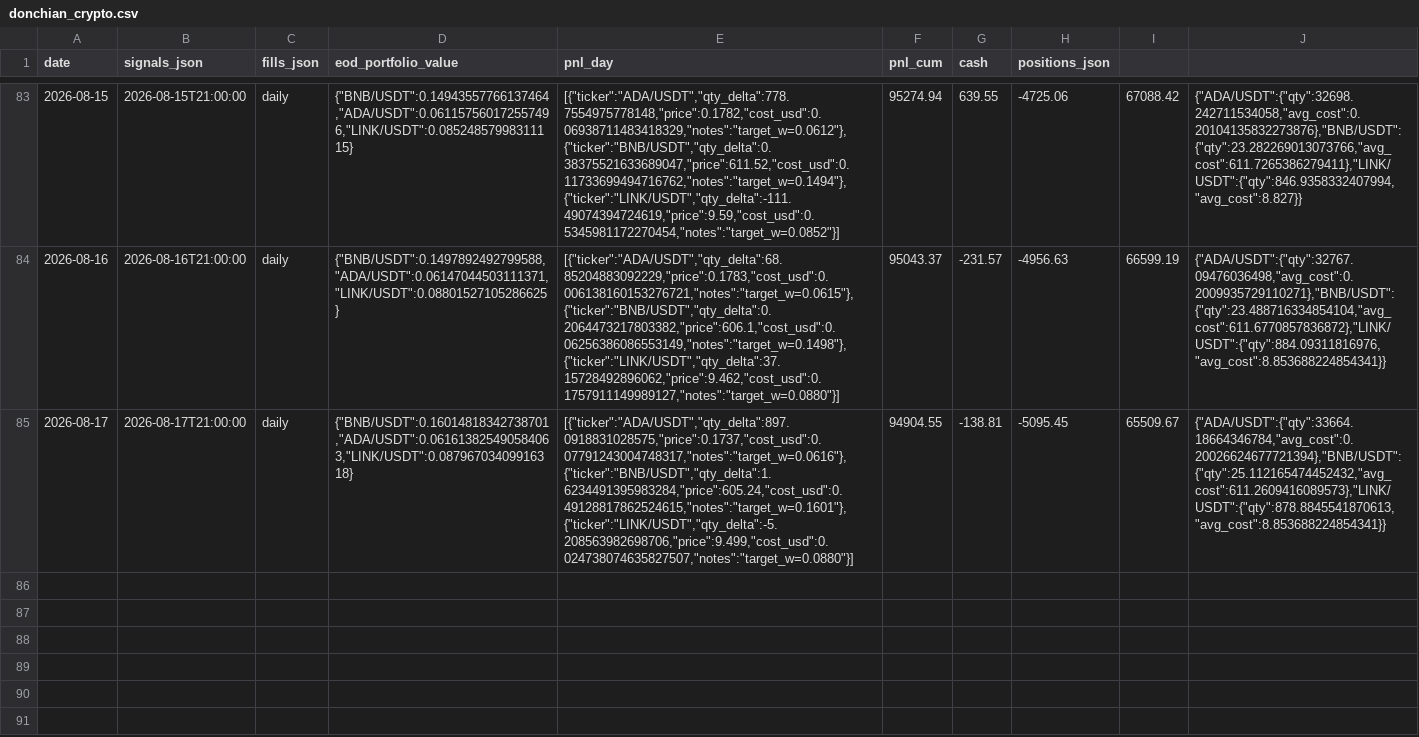
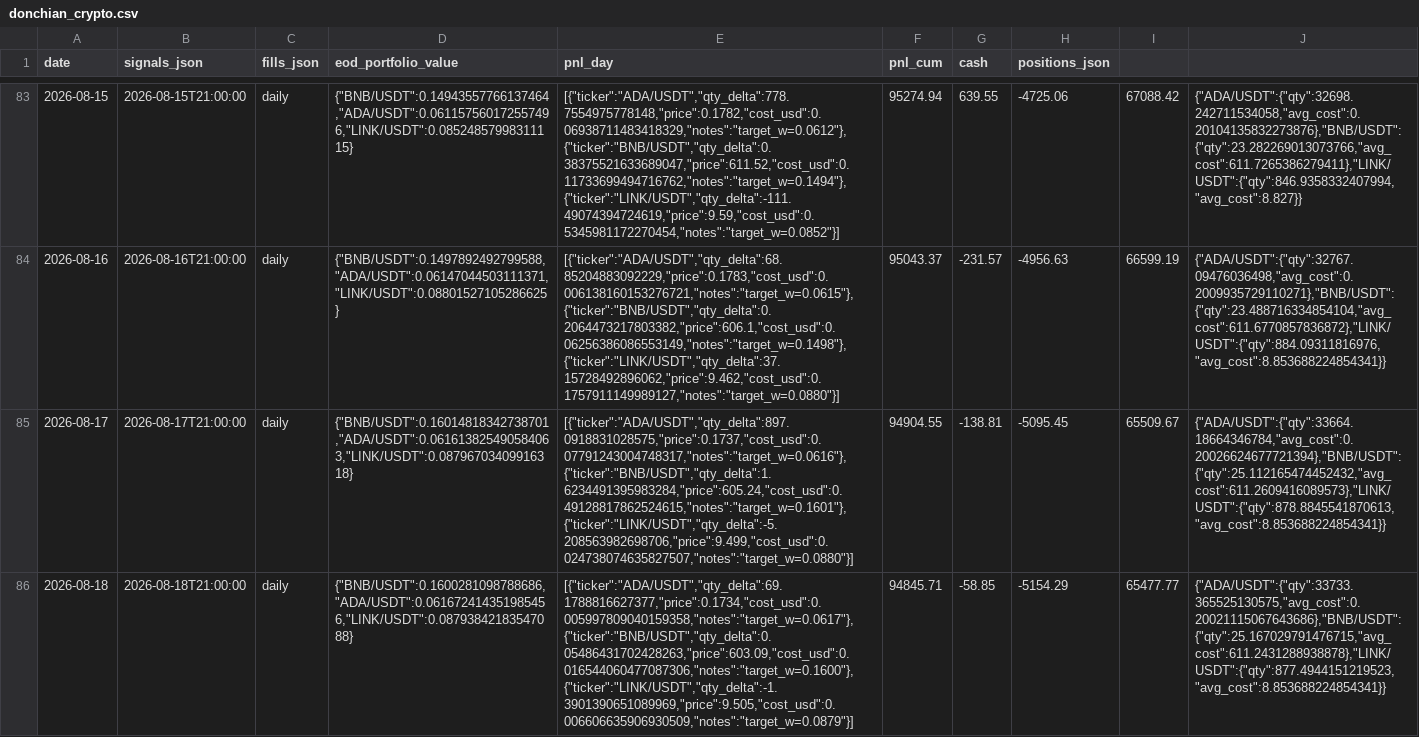
Before and after one commit to romandrianov-pixel/paper-trading-track-record, a CSV file: daily/donchian_crypto.csv, drawn as a sheet; only a part is shown, gaps mark what is left out; the diff names each change by its address in the sheet, - before the commit and + after, or states it on an @@ line.

```diff
--- a/daily/donchian_crypto.csv
+++ b/daily/donchian_crypto.csv
+row 86: 2026-08-18 | 2026-08-18T21:00:00 | daily | {"BNB/USDT":0.1600281098788686,"ADA/USDT":0.061672414351985456,"LINK/USDT":0.08793842183547088} | [{"ticker":"ADA/USDT","qty_delta":69.1788816627377,"price":0.1734,"cost_usd":0.005997809040159358,"notes":"target_w=0.0617"},{"ticker":"BNB/USDT","qty_delta":0.05486431702428263,"price":603.09,"cost_usd":0.016544060477087306,"notes":"target_w=0.1600"},{"ticker":"LINK/USDT","qty_delta":-1.3901390651089969,"price":9.505,"cost_usd":0.006606635906930509,"notes":"target_w=0.0879"}] | 94845.71 | -58.85 | -5154.29 | 65477.77 | {"ADA/USDT":{"qty":33733.365525130575,"avg_cost":0.20021115067643686},"BNB/USDT":{"qty":25.167029791476715,"avg_cost":611.2431288938878},"LINK/USDT":{"qty":877.4944151219523,"avg_cost":8.853688224854341}}
```
Also changed, not shown: daily/four_way/portfolio_daily.csv, daily/four_way/svxy_hourly.csv, 45 other files.
